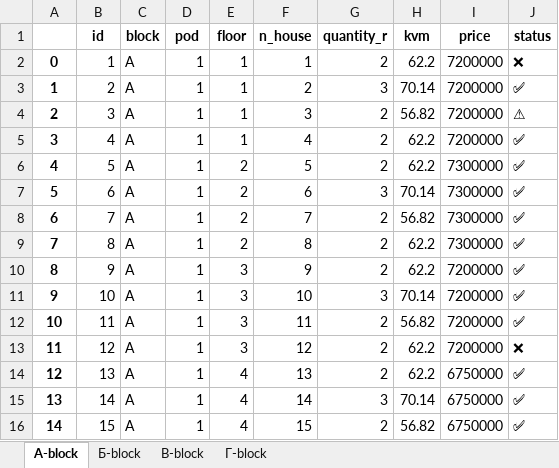
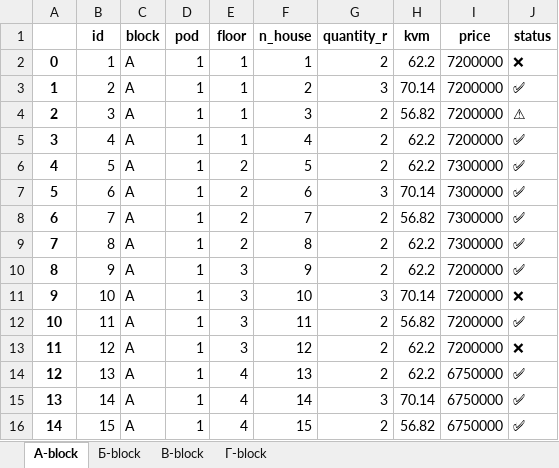
Before and after one commit to akromovich/tg_bot_modern_house-master, an Excel workbook: output.xlsx, sheet А-block, drawn as a sheet; only a part is shown; values as stored, in another font and other column widths than the file's, no borders; the diff names each change by its address in the sheet, - before the commit and + after, or states it on an @@ line.

```diff
--- a/output.xlsx (sheet А-block)
+++ b/output.xlsx (sheet А-block)
-J11 (status): ✅
+J11 (status): ❌
```
Also changed, not shown: 2 other files.
